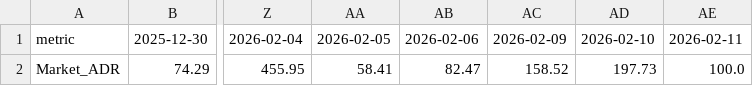
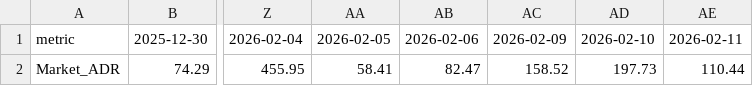
Before and after one commit to JungHoLee100/etf-data-collector, a CSV file: CSV_E.csv, drawn as a sheet; only a part is shown, gaps mark what is left out; the diff names each change by its address in the sheet, - before the commit and + after, or states it on an @@ line.

```diff
--- a/CSV_E.csv
+++ b/CSV_E.csv
-AE2: 100.0
+AE2: 110.44
```
Also changed, not shown: CSV_C.csv, 3 other files.
